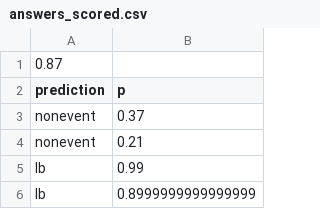
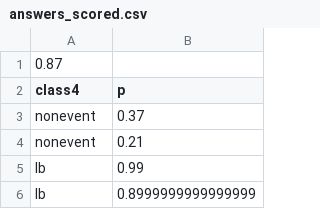
Before and after one commit to lehtoneo/intro-ml-project, a CSV file: answers_scored.csv, drawn as a sheet; only a part is shown.

Commit message:
add lint and fix class4 column name

```diff
--- a/answers_scored.csv
+++ b/answers_scored.csv
@@ -1,3 +1,3 @@
 0.87
-prediction,p
+class4,p
 nonevent,0.37
```
Also changed, not shown: 1 other file.
